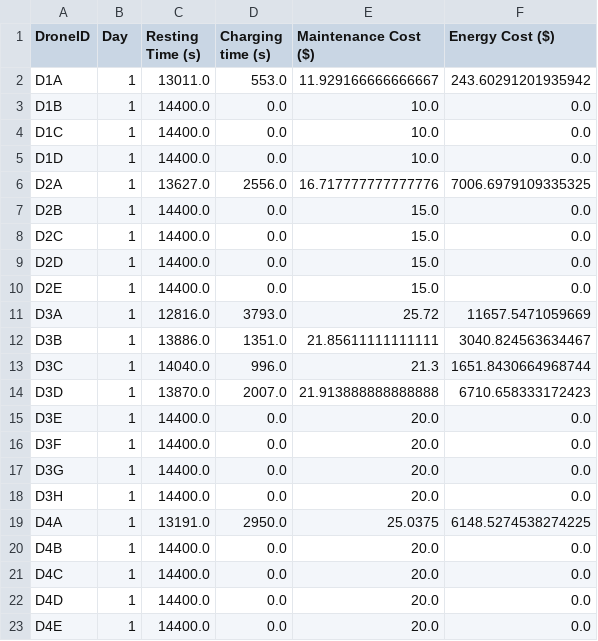
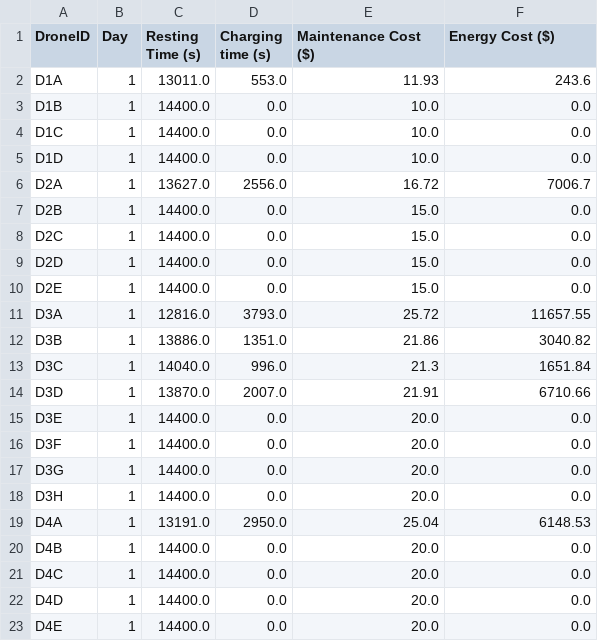
Before and after one commit to aksayushx/by-inter-iit, a CSV file: DroneCost_Output.csv, drawn as a sheet; only a part is shown; the diff covers the shown part only.

```diff
--- a/DroneCost_Output.csv
+++ b/DroneCost_Output.csv
@@ -1,3 +1,3 @@
 DroneID,Day,Resting Time (s),Charging time (s),Maintenance Cost ($),Energy Cost ($)
-D1A,1,13011.0,553.0,11.929166666666667,243.60291201935942
+D1A,1,13011.0,553.0,11.93,243.6
 D1B,1,14400.0,0.0,10.0,0.0
@@ -5,3 +5,3 @@ D1C,1,14400.0,0.0,10.0,0.0
 D1D,1,14400.0,0.0,10.0,0.0
-D2A,1,13627.0,2556.0,16.717777777777776,7006.6979109335325
+D2A,1,13627.0,2556.0,16.72,7006.7
 D2B,1,14400.0,0.0,15.0,0.0
@@ -10,6 +10,6 @@ D2D,1,14400.0,0.0,15.0,0.0
 D2E,1,14400.0,0.0,15.0,0.0
-D3A,1,12816.0,3793.0,25.72,11657.5471059669
-D3B,1,13886.0,1351.0,21.85611111111111,3040.824563634467
-D3C,1,14040.0,996.0,21.3,1651.8430664968744
-D3D,1,13870.0,2007.0,21.913888888888888,6710.658333172423
+D3A,1,12816.0,3793.0,25.72,11657.55
+D3B,1,13886.0,1351.0,21.86,3040.82
+D3C,1,14040.0,996.0,21.3,1651.84
+D3D,1,13870.0,2007.0,21.91,6710.66
 D3E,1,14400.0,0.0,20.0,0.0
@@ -18,3 +18,3 @@ D3G,1,14400.0,0.0,20.0,0.0
 D3H,1,14400.0,0.0,20.0,0.0
-D4A,1,13191.0,2950.0,25.0375,6148.5274538274225
+D4A,1,13191.0,2950.0,25.04,6148.53
 D4B,1,14400.0,0.0,20.0,0.0
```
Also changed, not shown: 14 edited cells elsewhere in this file, 1 other file.
